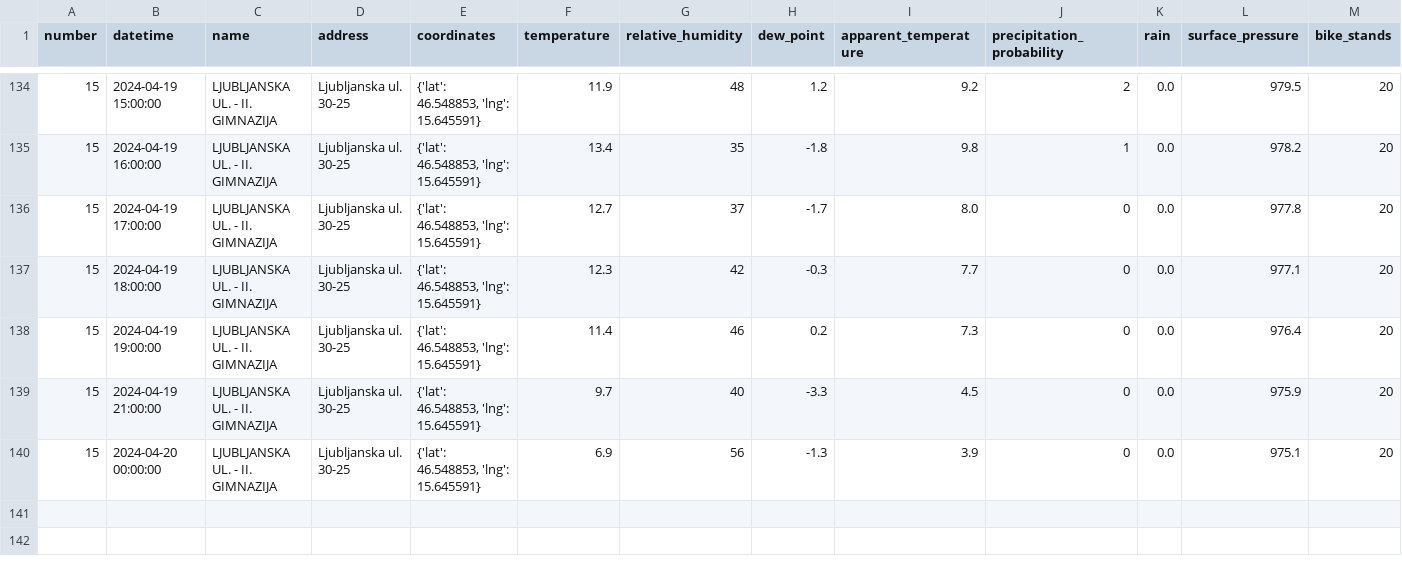
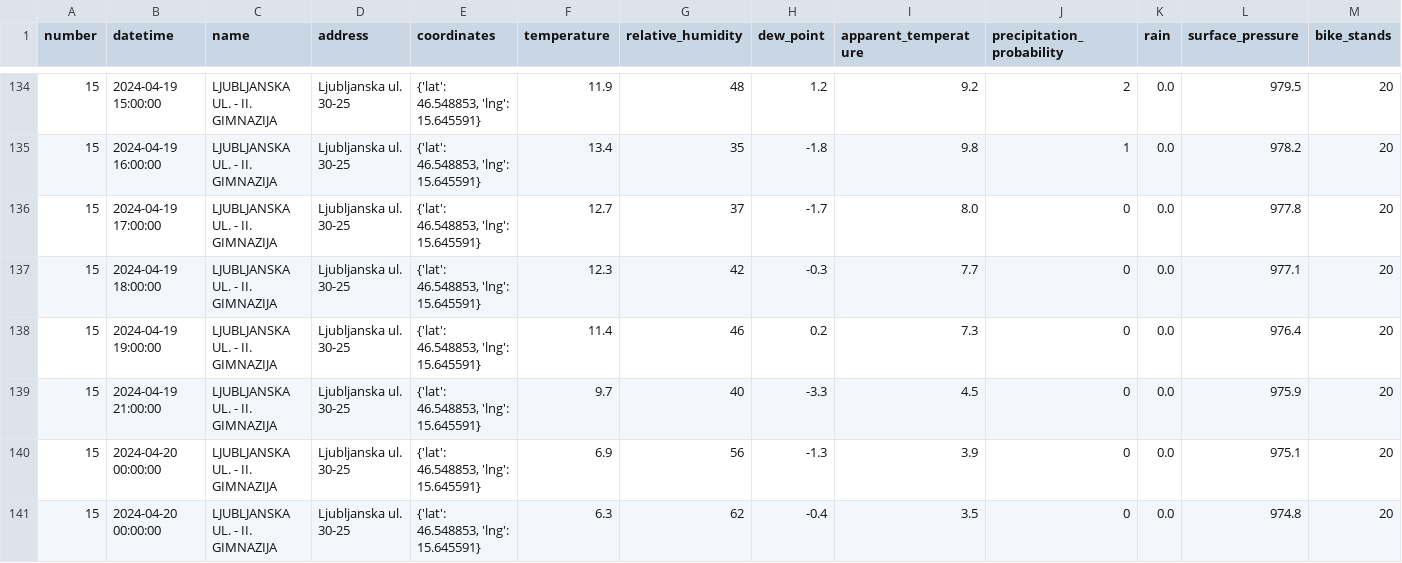
Before and after one commit to ChiefPatrik/mBikePredictions, a CSV file: data/processed/station15_data.csv, drawn as a sheet; only a part is shown, gaps mark what is left out; rows hold the shown columns only; the diff names each change by its address in the sheet, - before the commit and + after, or states it on an @@ line.

```diff
--- a/data/processed/station15_data.csv
+++ b/data/processed/station15_data.csv
+row 141: 15 | 2024-04-20 00:00:00 | LJUBLJANSKA UL. - II. GIMNAZIJA | Ljubljanska ul. 30-25 | {'lat': 46.548853, 'lng': 15.645591} | 6.3 | 62 | -0.4 | 3.5 | 0 | 0.0 | 974.8 | 20
```
Also changed, not shown: data/processed/station13_data.csv, data/processed/station21_data.csv, 28 other files.
